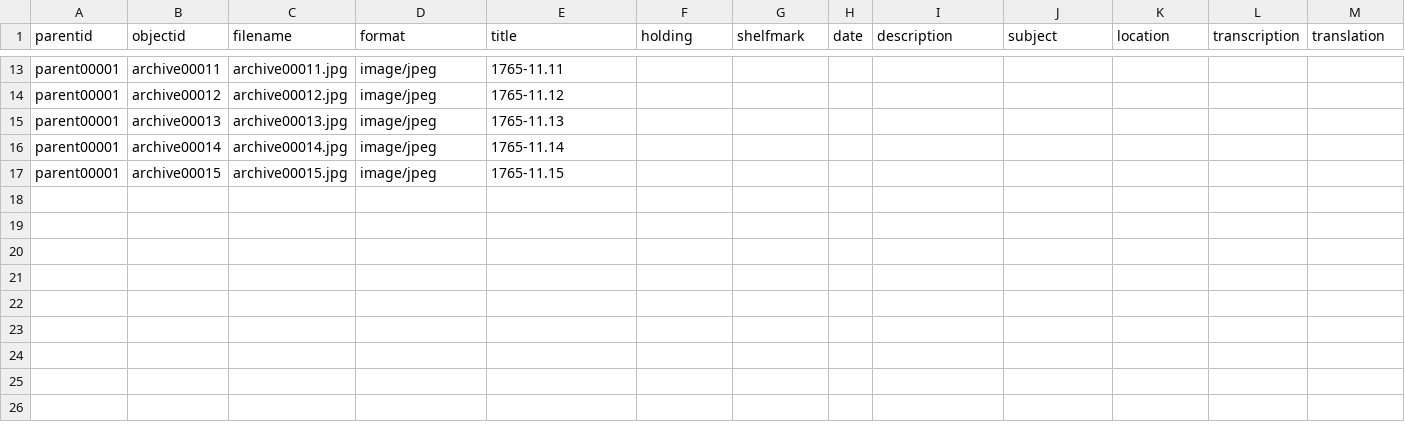
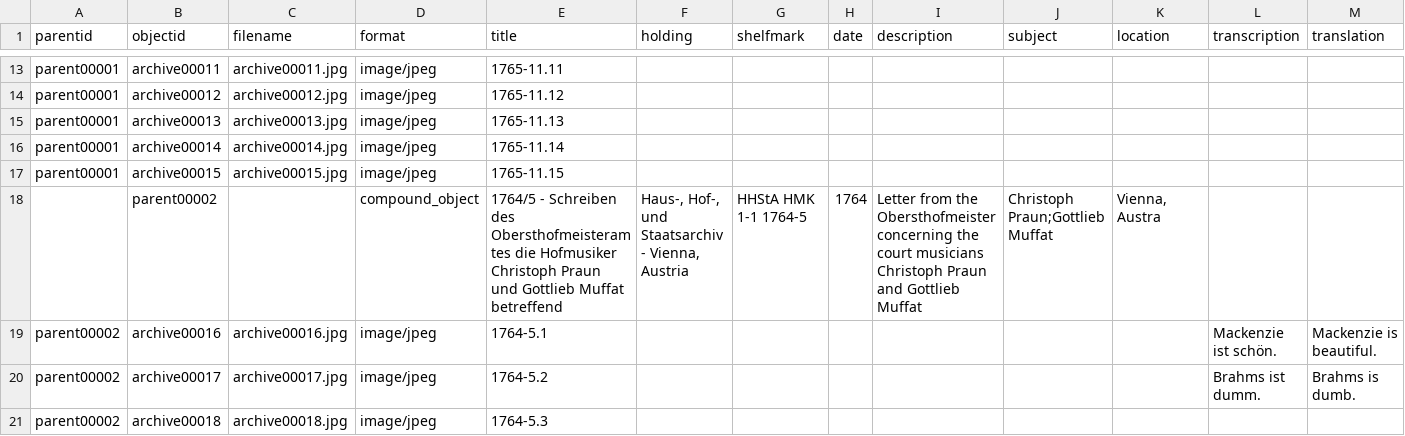
Before and after one commit to pweekley/archivaldocuments, a CSV file: _data/archivaldocuments.csv, drawn as a sheet; only a part is shown, gaps mark what is left out; rows hold the shown columns only; the diff names each change by its address in the sheet, - before the commit and + after, or states it on an @@ line.

Commit message:
Add files via upload

```diff
--- a/_data/archivaldocuments.csv
+++ b/_data/archivaldocuments.csv
+row 18:  | parent00002 |  | compound_object | 1764/5 - Schreiben des Obersthofmeisteramtes die Hofmusiker Christoph Praun und Gottlieb Muffat betreffend | Haus-, Hof-, und Staatsarchiv - Vienna, Austria | HHStA HMK 1-1 1764-5 | 1764 | Letter from the Obersthofmeister concerning the court musicians Christoph Praun and Gottlieb Muffat | Christoph Praun;Gottlieb Muffat | Vienna, Austra
+row 19: parent00002 | archive00016 | archive00016.jpg | image/jpeg | 1764-5.1 |  |  |  |  |  |  | Mackenzie ist schön. | Mackenzie is beautiful.
+row 20: parent00002 | archive00017 | archive00017.jpg | image/jpeg | 1764-5.2 |  |  |  |  |  |  | Brahms ist dumm. | Brahms is dumb.
+row 21: parent00002 | archive00018 | archive00018.jpg | image/jpeg | 1764-5.3
```
